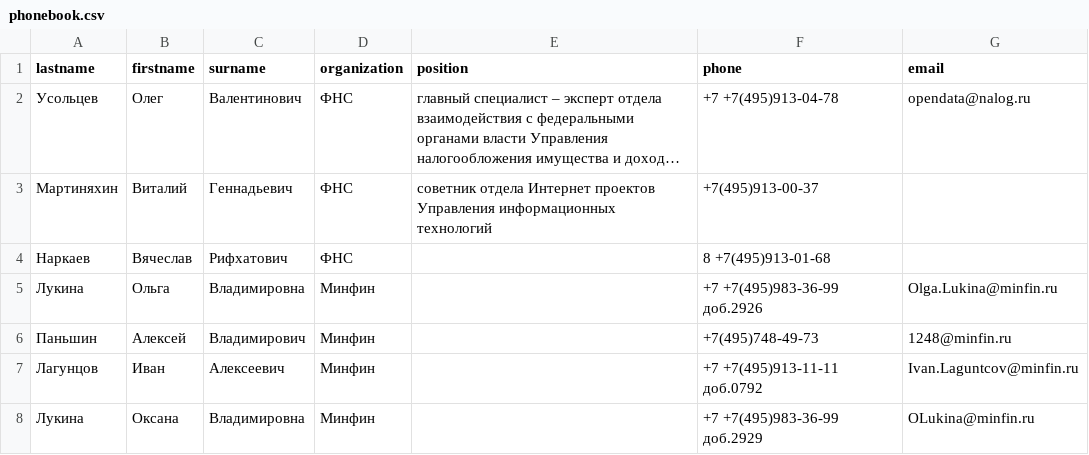
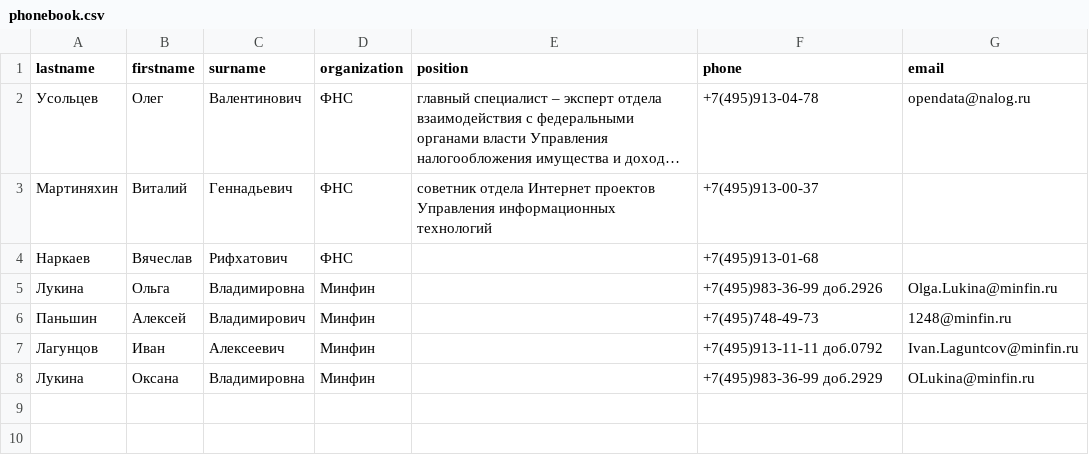
Before and after one commit to kirillbukin567-art/Netology_Files, a CSV file: phonebook.csv, drawn as a sheet; long unchanged cells end in …; the diff names each change by its address in the sheet, - before the commit and + after, or states it on an @@ line.

```diff
--- a/phonebook.csv
+++ b/phonebook.csv
-F2 (phone): +7 +7(495)913-04-78
+F2 (phone): +7(495)913-04-78
-F4 (phone): 8 +7(495)913-01-68
+F4 (phone): +7(495)913-01-68
-F5 (phone): +7 +7(495)983-36-99 доб.2926
+F5 (phone): +7(495)983-36-99 доб.2926
-F7 (phone): +7 +7(495)913-11-11 доб.0792
+F7 (phone): +7(495)913-11-11 доб.0792
-F8 (phone): +7 +7(495)983-36-99 доб.2929
+F8 (phone): +7(495)983-36-99 доб.2929
```
Also changed, not shown: 1 other file.
